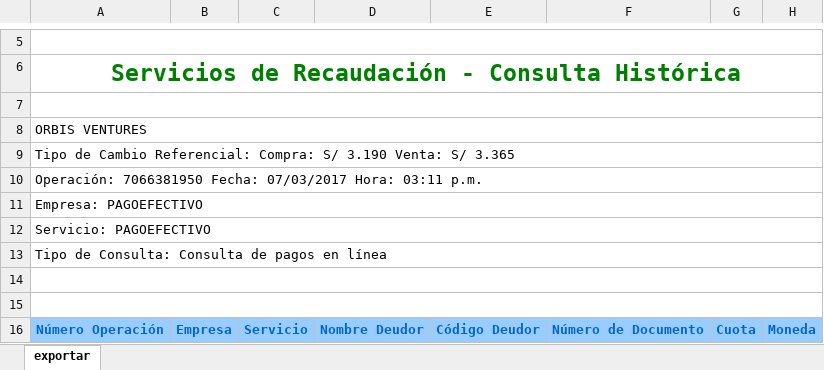
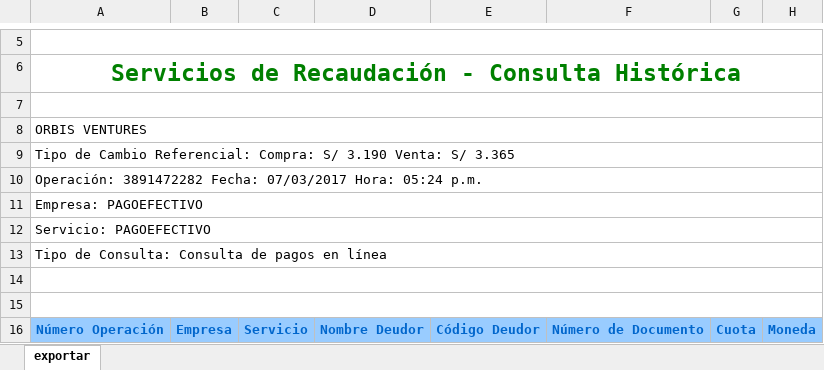
Before and after one commit to pillihuaman/MonitoreoPE, an Excel workbook: Monitoreo/Files/IBK.xlsx, sheet exportar, drawn as a sheet; only a part is shown, gaps mark what is left out; values as stored, in another font and other column widths than the file's, no borders; charts and pictures not drawn; the diff covers the shown part only; the diff names each change by its address in the sheet, - before the commit and + after, or states it on an @@ line.

```diff
--- a/Monitoreo/Files/IBK.xlsx (sheet exportar)
+++ b/Monitoreo/Files/IBK.xlsx (sheet exportar)
-A10: Operación: 7066381950 Fecha: 07/03/2017 Hora: 03:11 p.m.
+A10: Operación: 3891472282 Fecha: 07/03/2017 Hora: 05:24 p.m.
```
Also changed, not shown: 69 added rows elsewhere in this sheet, Monitoreo/Files/BBVA SOLES.xlsx, Monitoreo/Files/BCP SOLES.xlsx, 27 other files.
